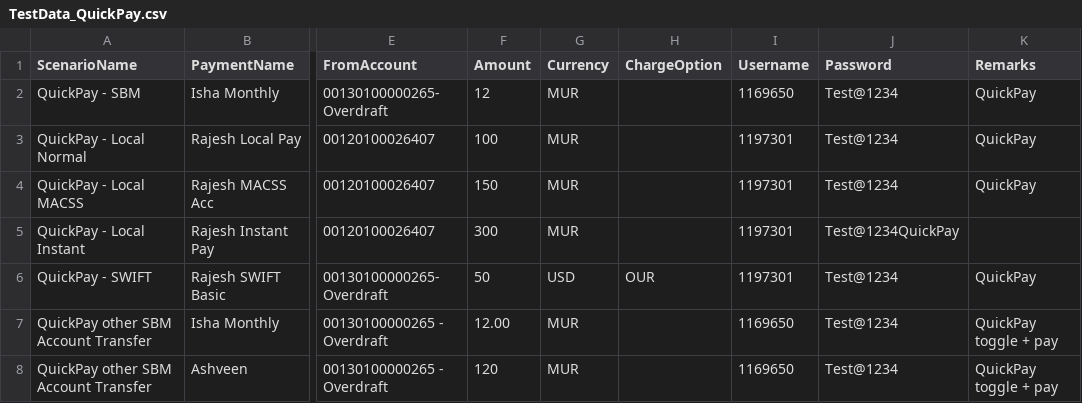
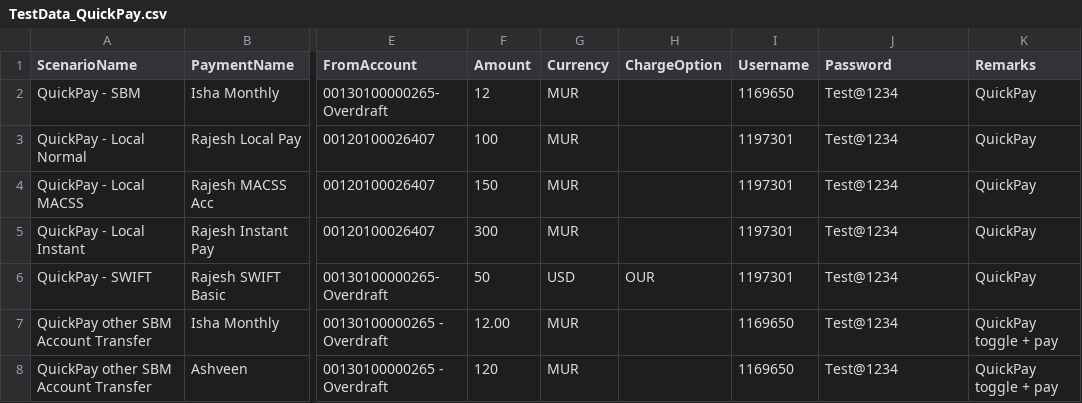
Before and after one commit to SBM-POC/SBM_IB_DEMO, a CSV file: Data/TestData_QuickPay.csv, drawn as a sheet; only a part is shown, gaps mark what is left out; the diff names each change by its address in the sheet, - before the commit and + after, or states it on an @@ line.

Commit message:
Update TestData_QuickPay.csv

```diff
--- a/Data/TestData_QuickPay.csv
+++ b/Data/TestData_QuickPay.csv
-J5 (Password): Test@1234QuickPay
+J5 (Password): Test@1234
-K5 (Remarks): (empty)
+K5 (Remarks): QuickPay
```
